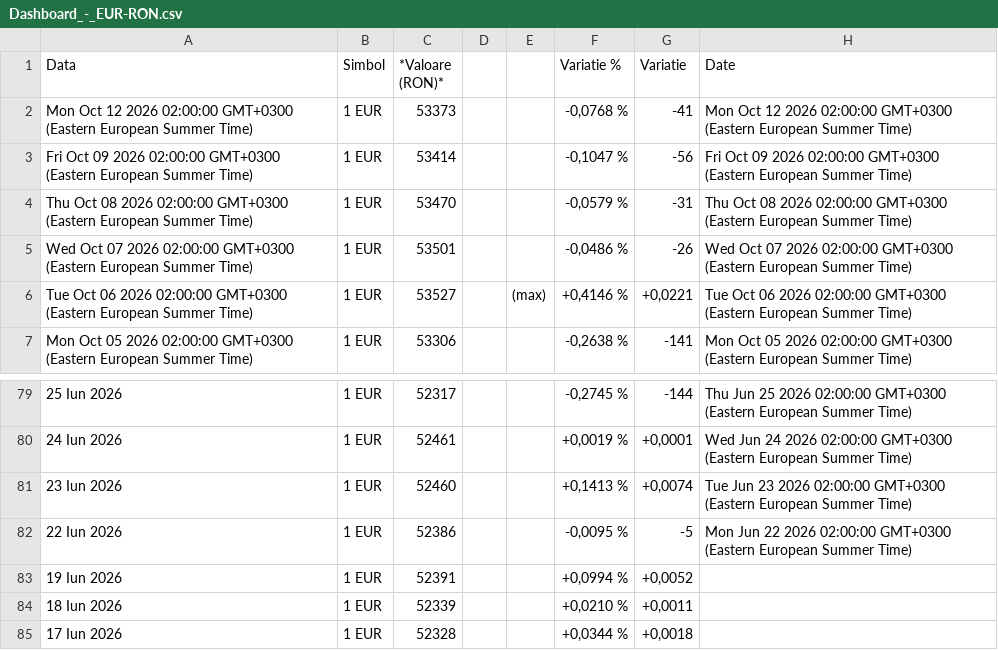
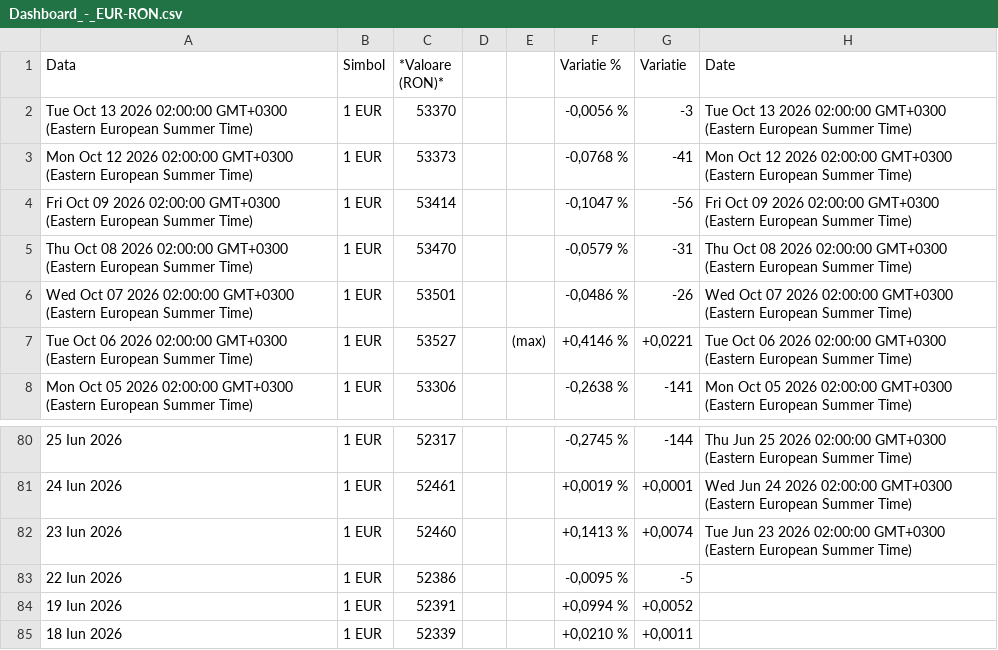
Before and after one commit to denesdata/roem, a CSV file: roem 2.0/Dashboard/Dashboard_-_EUR-RON.csv, drawn as a sheet; only a part is shown, gaps mark what is left out; the shorter side is filled out with more unchanged rows.

Commit message:
Add/Update roem 2.0/Dashboard/Dashboard_-_EUR-RON.csv

```diff
--- a/roem 2.0/Dashboard/Dashboard_-_EUR-RON.csv
+++ b/roem 2.0/Dashboard/Dashboard_-_EUR-RON.csv
@@ -1,2 +1,3 @@
 "Data","Simbol","*Valoare (RON)*","","","Variatie %","Variatie","Date"
+"Tue Oct 13 2026 02:00:00 GMT+0300 (Eastern European Summer Time)","1 EUR","53370","","","-0,0056 %","-3","Tue Oct 13 2026 02:00:00 GMT+0300 (Eastern European Summer Time)"
 "Mon Oct 12 2026 02:00:00 GMT+0300 (Eastern European Summer Time)","1 EUR","53373","","","-0,0768 %","-41","Mon Oct 12 2026 02:00:00 GMT+0300 (Eastern European Summer Time)"
@@ -81,3 +82,3 @@
 "23 Iun 2026","1 EUR","52460","","","+0,1413 %","+0,0074","Tue Jun 23 2026 02:00:00 GMT+0300 (Eastern European Summer Time)"
-"22 Iun 2026","1 EUR","52386","","","-0,0095 %","-5","Mon Jun 22 2026 02:00:00 GMT+0300 (Eastern European Summer Time)"
+"22 Iun 2026","1 EUR","52386","","","-0,0095 %","-5",""
 "19 Iun 2026","1 EUR","52391","","","+0,0994 %","+0,0052",""
```
